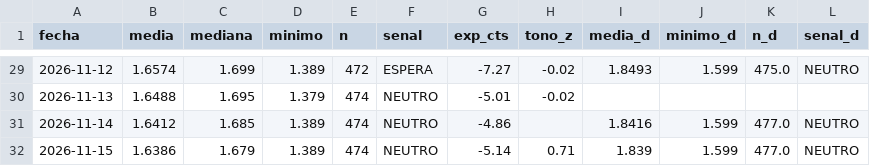
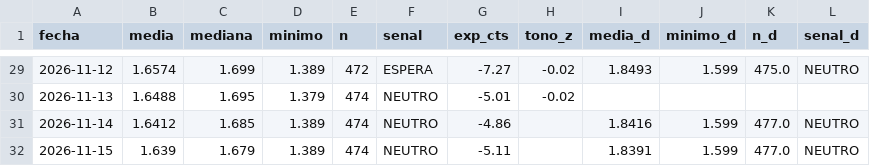
Before and after one commit to luismirallesm/gasoline_alert, a CSV file: data/precios_alicante.csv, drawn as a sheet; only a part is shown, gaps mark what is left out.

```diff
--- a/data/precios_alicante.csv
+++ b/data/precios_alicante.csv
@@ -31,2 +31,2 @@ fecha,media,mediana,minimo,n,senal,exp_cts,tono_z,media_d,minimo_d,n_d,senal_d
 2026-11-14,1.6412,1.685,1.389,474,NEUTRO,-4.86,,1.8416,1.599,477.0,NEUTRO
-2026-11-15,1.6386,1.679,1.389,474,NEUTRO,-5.14,0.71,1.839,1.599,477.0,NEUTRO
+2026-11-15,1.639,1.679,1.389,474,NEUTRO,-5.11,,1.8391,1.599,477.0,NEUTRO
```
Also changed, not shown: 1 other file.
